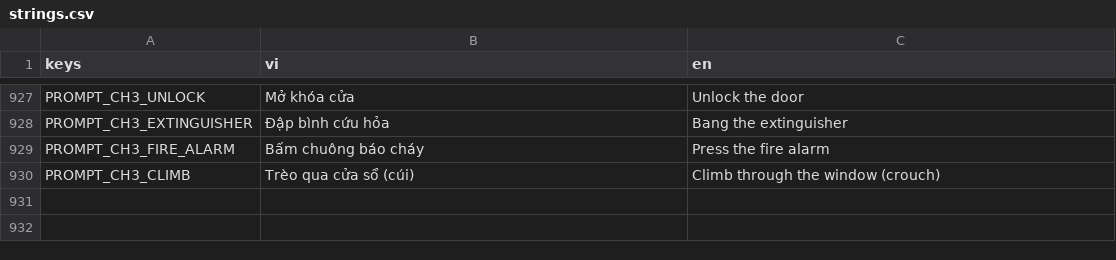
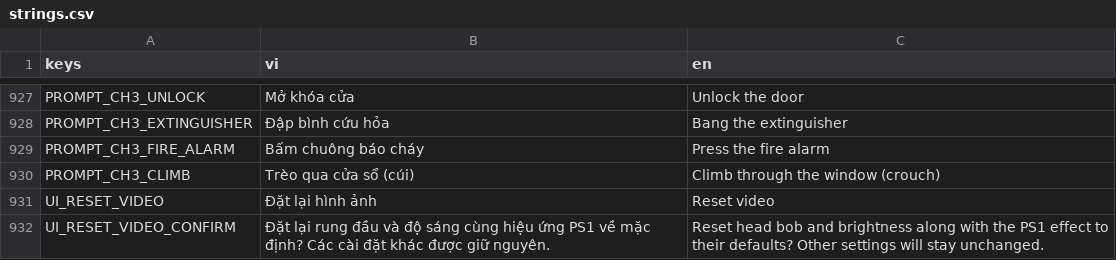
Before and after one commit to haruki2708/ky-tuc-xa-sau-12-gio, a CSV file: game/localization/strings.csv, drawn as a sheet; only a part is shown, gaps mark what is left out; the diff names each change by its address in the sheet, - before the commit and + after, or states it on an @@ line.

Commit message:
T-214: add confirmed video section reset
Add preservation and save-failure tests. Runtime validation is pending the Windows slot; no PASS claimed in Handoff.

```diff
--- a/game/localization/strings.csv
+++ b/game/localization/strings.csv
+row 931: UI_RESET_VIDEO | Đặt lại hình ảnh | Reset video
+row 932: UI_RESET_VIDEO_CONFIRM | Đặt lại rung đầu và độ sáng cùng hiệu ứng PS1 về mặc định? Các cài đặt khác được giữ nguyên. | Reset head bob and brightness along with the PS1 effect to their defaults? Other settings will stay unchanged.
```
Also changed, not shown: 6 other files.
